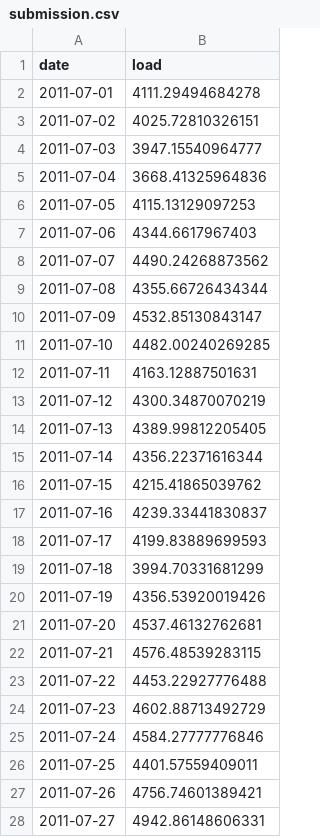
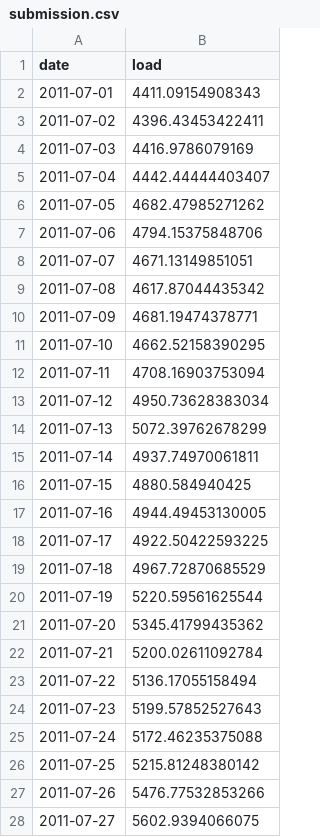
Before and after one commit to jennmcneill/McNeillTuratkhan_ENV797_TSA_Competition, a CSV file: submission.csv, drawn as a sheet; only a part is shown; the diff covers the shown part only.

```diff
--- a/submission.csv
+++ b/submission.csv
@@ -1,28 +1,28 @@
 date,load
-2011-07-01,4111.29494684278
-2011-07-02,4025.72810326151
-2011-07-03,3947.15540964777
-2011-07-04,3668.41325964836
-2011-07-05,4115.13129097253
-2011-07-06,4344.6617967403
-2011-07-07,4490.24268873562
-2011-07-08,4355.66726434344
-2011-07-09,4532.85130843147
-2011-07-10,4482.00240269285
-2011-07-11,4163.12887501631
-2011-07-12,4300.34870070219
-2011-07-13,4389.99812205405
-2011-07-14,4356.22371616344
-2011-07-15,4215.41865039762
-2011-07-16,4239.33441830837
-2011-07-17,4199.83889699593
-2011-07-18,3994.70331681299
-2011-07-19,4356.53920019426
-2011-07-20,4537.46132762681
-2011-07-21,4576.48539283115
-2011-07-22,4453.22927776488
-2011-07-23,4602.88713492729
-2011-07-24,4584.27777776846
-2011-07-25,4401.57559409011
-2011-07-26,4756.74601389421
-2011-07-27,4942.86148606331
+2011-07-01,4411.09154908343
+2011-07-02,4396.43453422411
+2011-07-03,4416.9786079169
+2011-07-04,4442.44444403407
+2011-07-05,4682.47985271262
+2011-07-06,4794.15375848706
+2011-07-07,4671.13149851051
+2011-07-08,4617.87044435342
+2011-07-09,4681.19474378771
+2011-07-10,4662.52158390295
+2011-07-11,4708.16903753094
+2011-07-12,4950.73628383034
+2011-07-13,5072.39762678299
+2011-07-14,4937.74970061811
+2011-07-15,4880.584940425
+2011-07-16,4944.49453130005
+2011-07-17,4922.50422593225
+2011-07-18,4967.72870685529
+2011-07-19,5220.59561625544
+2011-07-20,5345.41799435362
+2011-07-21,5200.02611092784
+2011-07-22,5136.17055158494
+2011-07-23,5199.57852527643
+2011-07-24,5172.46235375088
+2011-07-25,5215.81248380142
+2011-07-26,5476.77532853266
+2011-07-27,5602.9394066075
```
Also changed, not shown: 4 edited cells elsewhere in this file, 1 other file.
